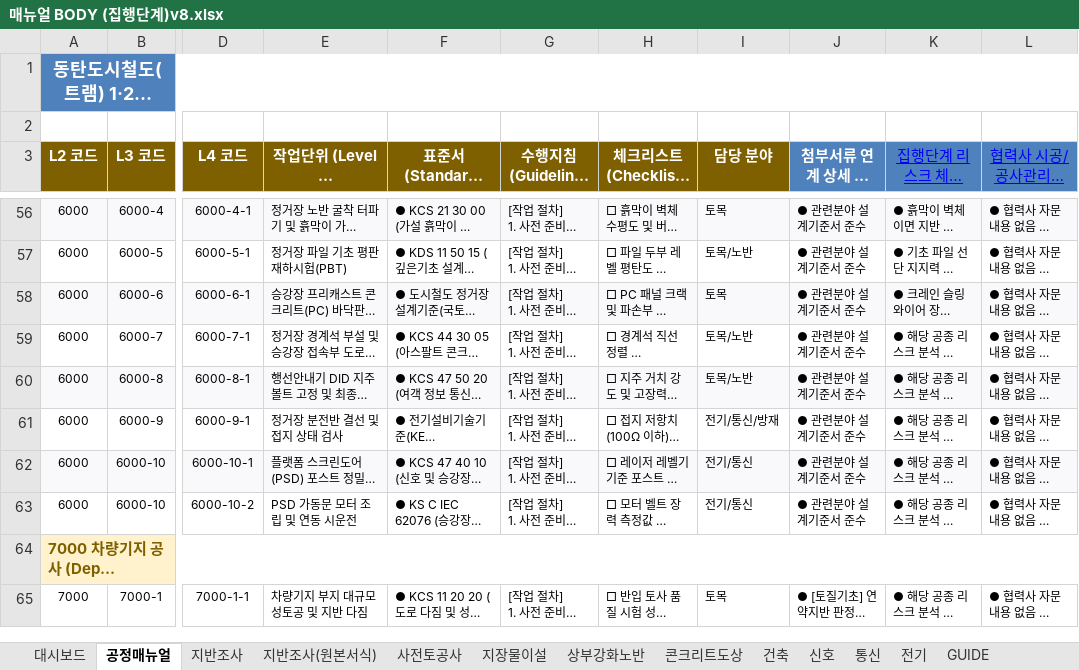
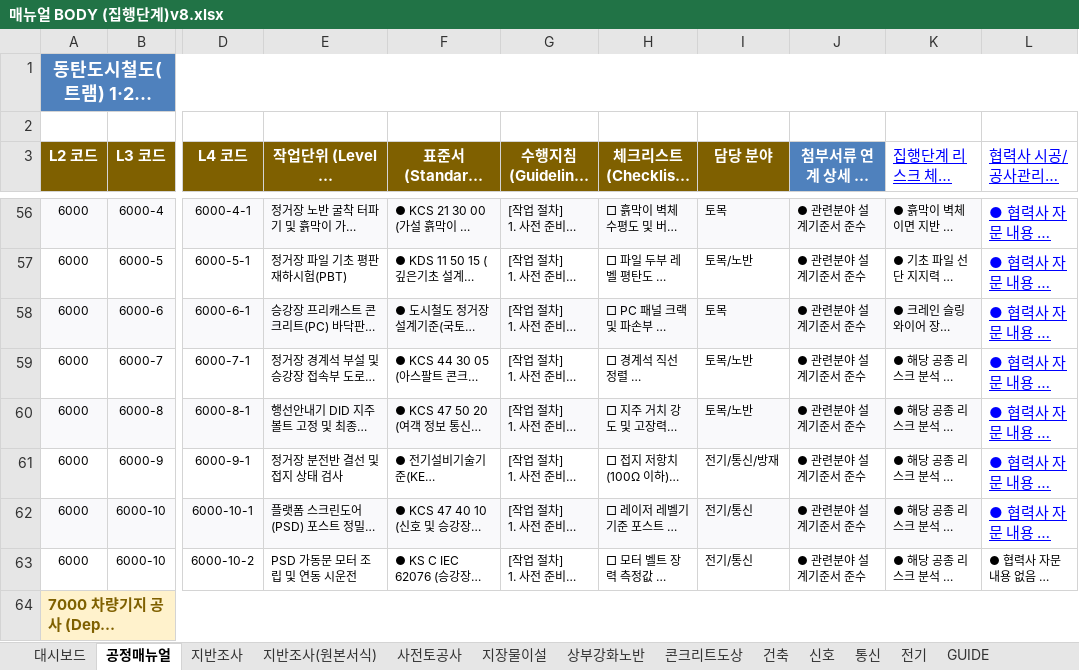
Before and after one commit to kimjaehyung-engineer/dongtan-ontology, an Excel workbook: 01_전문업무_및_엔지니어링/11_현장_프로젝트/01_동탄트램/08.메뉴얼 및 평면도/최종/02_메뉴얼 공종프로섹스(집행단계)/매뉴얼 BODY (집행단계)v8.xlsx, sheet 공정매뉴얼, drawn as a sheet; only a part is shown, gaps mark what is left out; the shorter side is filled out with more unchanged rows; long unchanged cells end in …; values as stored, in another font and other column widths than the file's, no borders; the diff covers the shown part only; the diff names each change by its address in the sheet, - before the commit and + after, or states it on an @@ line.

```diff
--- a/01_전문업무_및_엔지니어링/11_현장_프로젝트/01_동탄트램/08.메뉴얼 및 평면도/최종/02_메뉴얼 공종프로섹스(집행단계)/매뉴얼 BODY (집행단계)v8.xlsx (sheet 공정매뉴얼)
+++ b/01_전문업무_및_엔지니어링/11_현장_프로젝트/01_동탄트램/08.메뉴얼 및 평면도/최종/02_메뉴얼 공종프로섹스(집행단계)/매뉴얼 BODY (집행단계)v8.xlsx (sheet 공정매뉴얼)
@@ K3:L3 fill: #4F81BD → none, alignment: center → left @@
@@ L56:L62 underline: off → on, text colour: black → #0000FF, text size: larger @@
-L56 fill: #F9F9FB
+L56 fill: none
-L58 fill: #F9F9FB
+L58 fill: none
-L60 fill: #F9F9FB
+L60 fill: none
-L62 fill: #F9F9FB
+L62 fill: none
```
Also changed, not shown: cell formats elsewhere in this sheet, sheet 지장물이설, sheet 사전토공사, sheet 건축, sheet 전기, sheet 통신, sheet 신호, 2 more sheets, 01_전문업무_및_엔지니어링/11_현장_프로젝트/01_동탄트램/08.메뉴얼 및 평면도/최종/02_메뉴얼 공종프로섹스(집행단계)/매뉴얼 BODY (집행단계)v8.xlsm, 2 other files.
